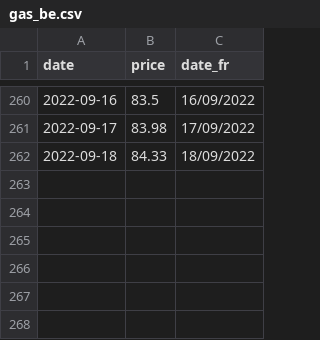
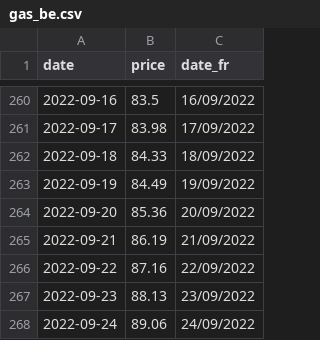
Before and after one commit to amcaw/gas_europe, a CSV file: gas_be.csv, drawn as a sheet; only a part is shown, gaps mark what is left out.

```diff
--- a/gas_be.csv
+++ b/gas_be.csv
@@ -262 +262,7 @@ date,price,date_fr
 2022-09-18,84.33,18/09/2022
+2022-09-19,84.49,19/09/2022
+2022-09-20,85.36,20/09/2022
+2022-09-21,86.19,21/09/2022
+2022-09-22,87.16,22/09/2022
+2022-09-23,88.13,23/09/2022
+2022-09-24,89.06,24/09/2022
```
